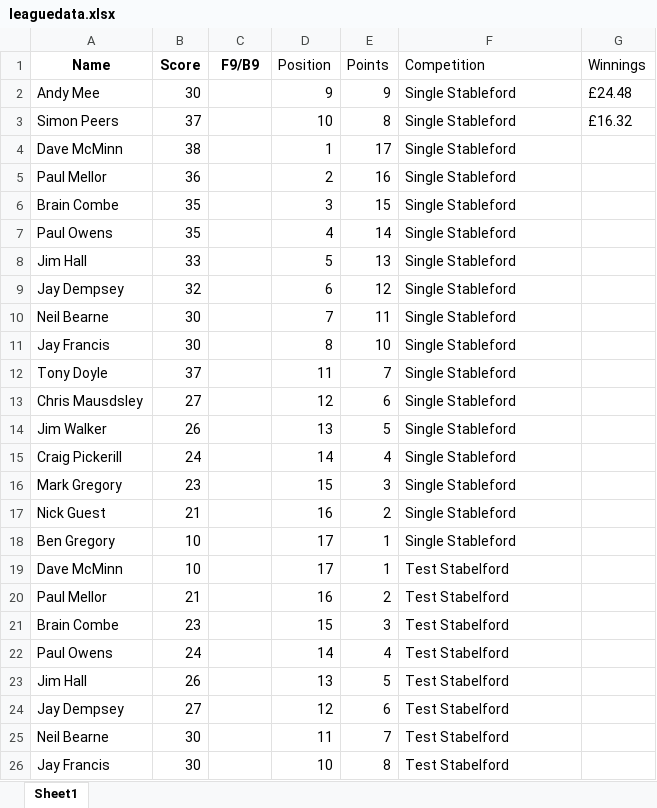
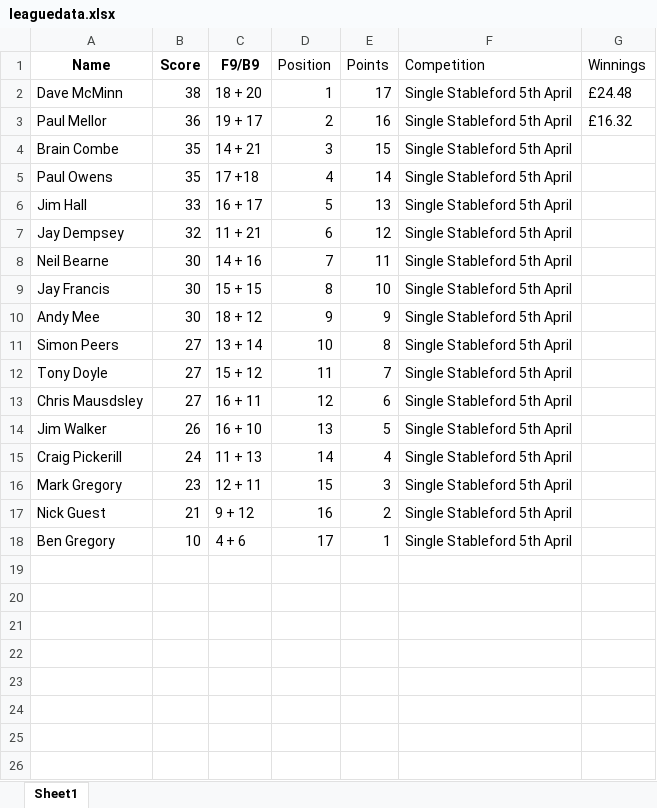
Before and after one commit to CMPtechnik/TheLeague, an Excel workbook: data/leaguedata.xlsx, sheet Sheet1, drawn as a sheet; only a part is shown; values as stored, in another font and other column widths than the file's, no borders; removed rows and columns are numbered as before the commit, all else as after; the diff covers the shown part only; the diff names each change by its address in the sheet, - before the commit and + after, or states it on an @@ line.

```diff
--- a/data/leaguedata.xlsx (sheet Sheet1)
+++ b/data/leaguedata.xlsx (sheet Sheet1)
-row 2: Andy Mee | 30 |  | 9 | 9 | Single Stableford | £24.48
-row 3: Simon Peers | 37 |  | 10 | 8 | Single Stableford | £16.32
-C2 (F9/B9): (empty)
+C2 (F9/B9): 18 + 20
-F2:F9 (Competition): Single Stableford
+F2:F9 (Competition): Single Stableford 5th April
-G2 (Winnings): (empty)
+G2 (Winnings): £24.48
-C3 (F9/B9): (empty)
+C3 (F9/B9): 19 + 17
-G3 (Winnings): (empty)
+G3 (Winnings): £16.32
-C4 (F9/B9): (empty)
+C4 (F9/B9): 14 + 21
-C5 (F9/B9): (empty)
+C5 (F9/B9): 17 +18
-C6 (F9/B9): (empty)
+C6 (F9/B9): 16 + 17
-C7 (F9/B9): (empty)
+C7 (F9/B9): 11 + 21
-C8 (F9/B9): (empty)
+C8 (F9/B9): 14 + 16
-C9 (F9/B9): (empty)
+C9 (F9/B9): 15 + 15
+row 10: Andy Mee | 30 | 18 + 12 | 9 | 9 | Single Stableford 5th April
+row 11: Simon Peers | 27 | 13 + 14 | 10 | 8 | Single Stableford 5th April
-B12 (Score): 37
+B12 (Score): 27
-C12 (F9/B9): (empty)
+C12 (F9/B9): 15 + 12
-F12:F18 (Competition): Single Stableford
+F12:F18 (Competition): Single Stableford 5th April
-C13 (F9/B9): (empty)
+C13 (F9/B9): 16 + 11
-C14 (F9/B9): (empty)
+C14 (F9/B9): 16 + 10
-C15 (F9/B9): (empty)
+C15 (F9/B9): 11 + 13
-C16 (F9/B9): (empty)
+C16 (F9/B9): 12 + 11
-C17 (F9/B9): (empty)
+C17 (F9/B9): 9 + 12
-C18 (F9/B9): (empty)
+C18 (F9/B9): 4 + 6
-row 19: Dave McMinn | 10 |  | 17 | 1 | Test Stabelford
-row 20: Paul Mellor | 21 |  | 16 | 2 | Test Stabelford
-row 21: Brain Combe | 23 |  | 15 | 3 | Test Stabelford
-row 22: Paul Owens | 24 |  | 14 | 4 | Test Stabelford
-row 23: Jim Hall | 26 |  | 13 | 5 | Test Stabelford
-row 24: Jay Dempsey | 27 |  | 12 | 6 | Test Stabelford
-row 25: Neil Bearne | 30 |  | 11 | 7 | Test Stabelford
-row 26: Jay Francis | 30 |  | 10 | 8 | Test Stabelford
```
Also changed, not shown: 9 removed rows elsewhere in this sheet, 2 other files.
